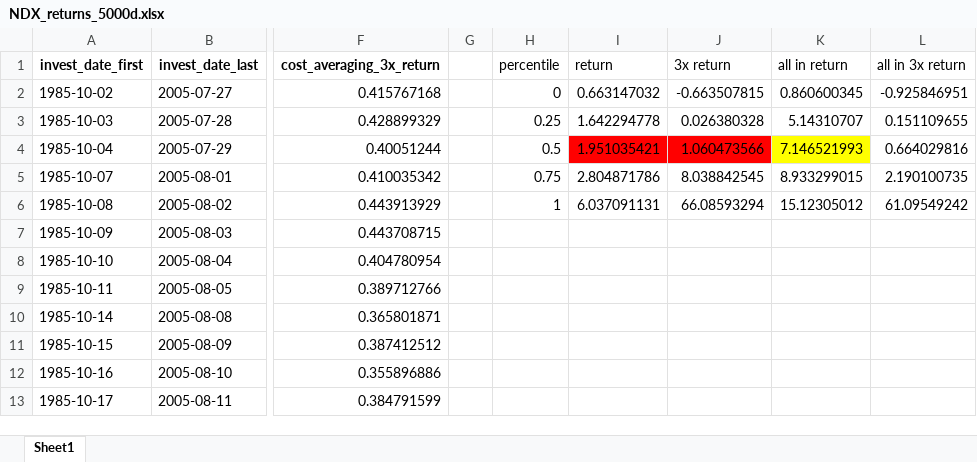
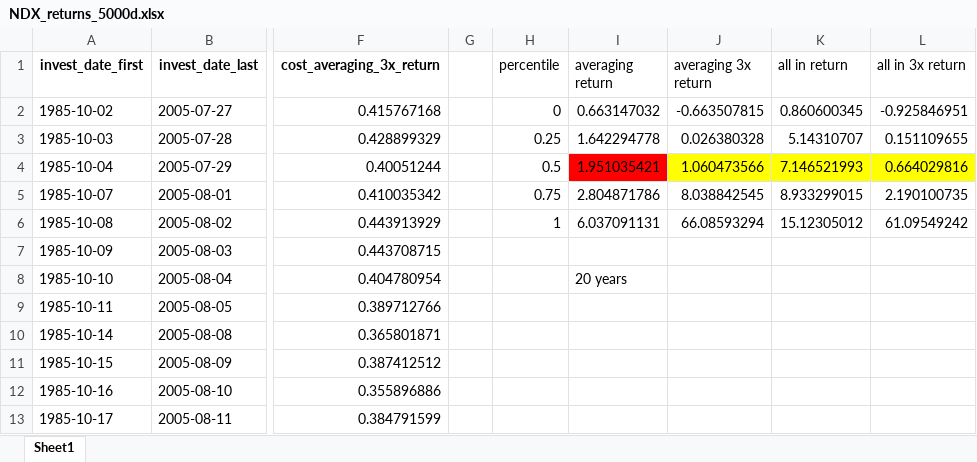
Before and after one commit to jingyanwang/invest_return_simulation, an Excel workbook: NDX_returns_5000d.xlsx, sheet Sheet1, drawn as a sheet; only a part is shown, gaps mark what is left out; values as stored, in another font and other column widths than the file's, no borders; charts and pictures not drawn; the diff names each change by its address in the sheet, - before the commit and + after, or states it on an @@ line.

```diff
--- a/NDX_returns_5000d.xlsx (sheet Sheet1)
+++ b/NDX_returns_5000d.xlsx (sheet Sheet1)
-I1: return
+I1: averaging return
-J1: 3x return
+J1: averaging 3x return
-J4 fill: #FF0000
+J4 fill: #FFFF00
-L4 fill: none
+L4 fill: #FFFF00
-I8 (averaging return): (empty)
+I8 (averaging return): 20 years
```
Also changed, not shown: charts or pictures, NDX_leverage_simulation.xlsx, NDX_returns_7500d.xlsx, 12 other files.
